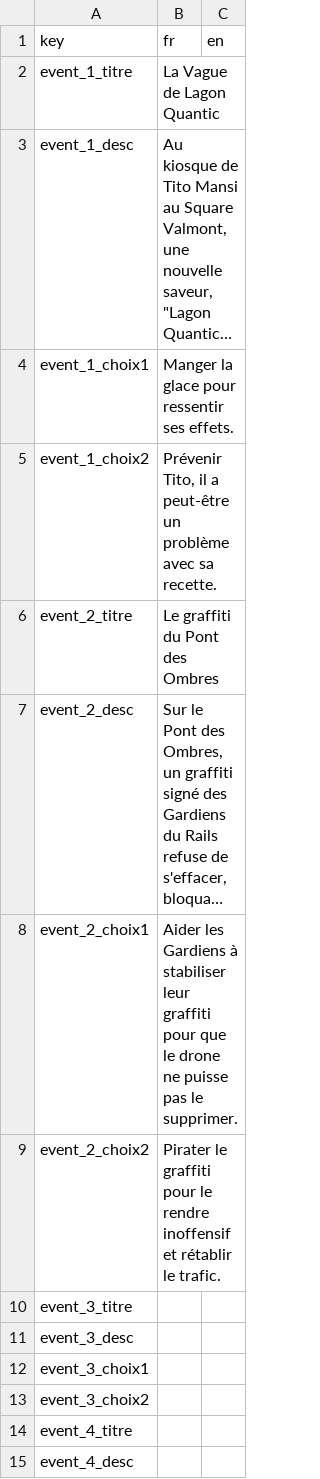
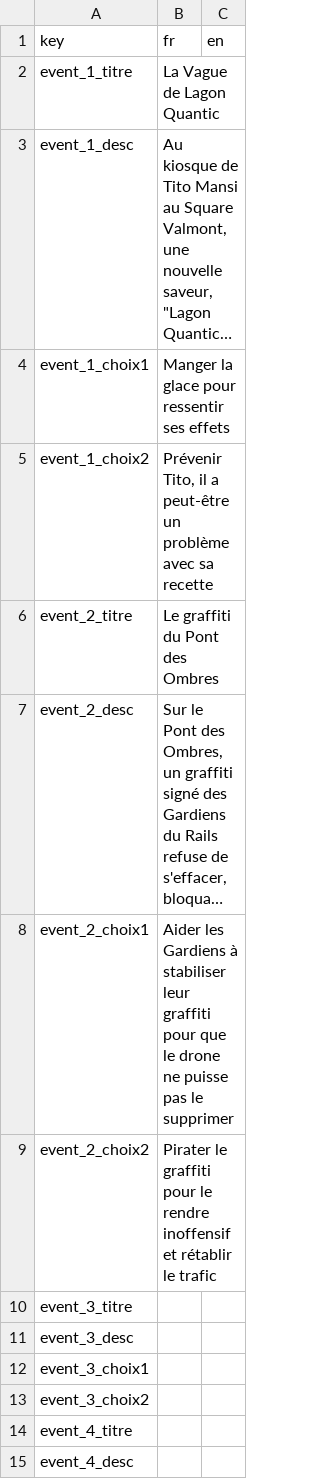
Before and after one commit to Proksimas/HackerIDLE, a CSV file: hackeridle/Game/Events/events_trans.csv, drawn as a sheet; only a part is shown; long unchanged cells end in …; the diff names each change by its address in the sheet, - before the commit and + after, or states it on an @@ line.

```diff
--- a/hackeridle/Game/Events/events_trans.csv
+++ b/hackeridle/Game/Events/events_trans.csv
-B4 (fr): Manger la glace pour ressentir ses effets.
+B4 (fr): Manger la glace pour ressentir ses effets
-B5 (fr): …avec sa recette.
+B5 (fr): …avec sa recette
-B8 (fr): …pas le supprimer.
+B8 (fr): …pas le supprimer
-B9 (fr): …rétablir le trafic.
+B9 (fr): …rétablir le trafic
```
Also changed, not shown: 4 other files.
